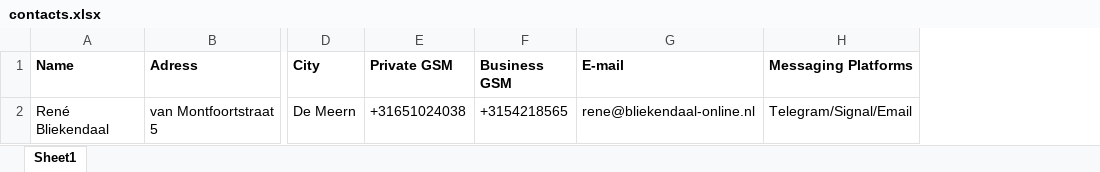
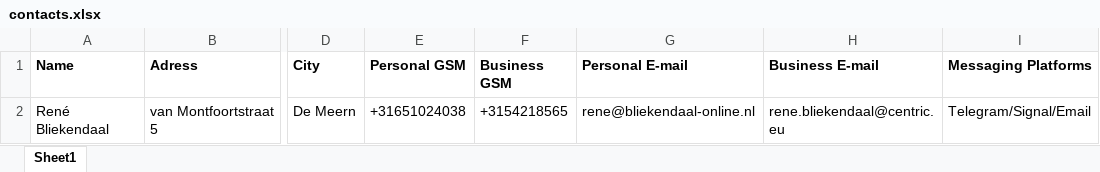
Before and after one commit to JRBliekendaal/master-thesis, an Excel workbook: organisation/contacts.xlsx, sheet Sheet1, drawn as a sheet; only a part is shown, gaps mark what is left out; values as stored, in another font and other column widths than the file's, no borders; the diff names each change by its address in the sheet, - before the commit and + after, or states it on an @@ line.

Commit message:
Update contacts.xlsx

```diff
--- a/organisation/contacts.xlsx (sheet Sheet1)
+++ b/organisation/contacts.xlsx (sheet Sheet1)
+column H (Business E-mail), row 2: rene.bliekendaal@centric.eu
-E1: Private GSM
+E1: Personal GSM
-G1: E-mail
+G1: Personal E-mail
```
